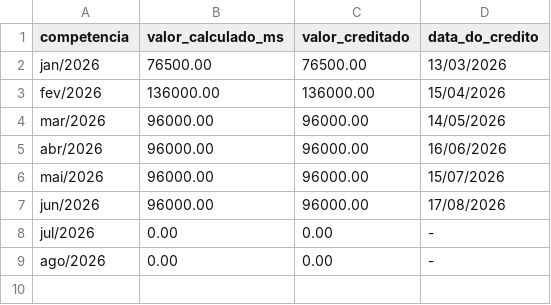
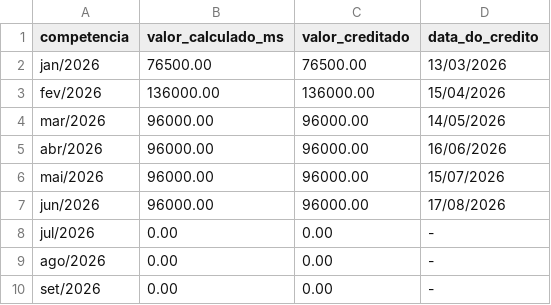
Before and after one commit to skabite/bolsa-residentes-santa-maria, a CSV file: dados/incentivo_federal_recebido_2026.csv, drawn as a sheet.

```diff
--- a/dados/incentivo_federal_recebido_2026.csv
+++ b/dados/incentivo_federal_recebido_2026.csv
@@ -9 +9,2 @@ jul/2026,0.00,0.00,-
 ago/2026,0.00,0.00,-
+set/2026,0.00,0.00,-
```
Also changed, not shown: dados/incentivo_federal_media_por_residente.csv, dados/incentivo_federal_residencia.csv, 29 other files.
